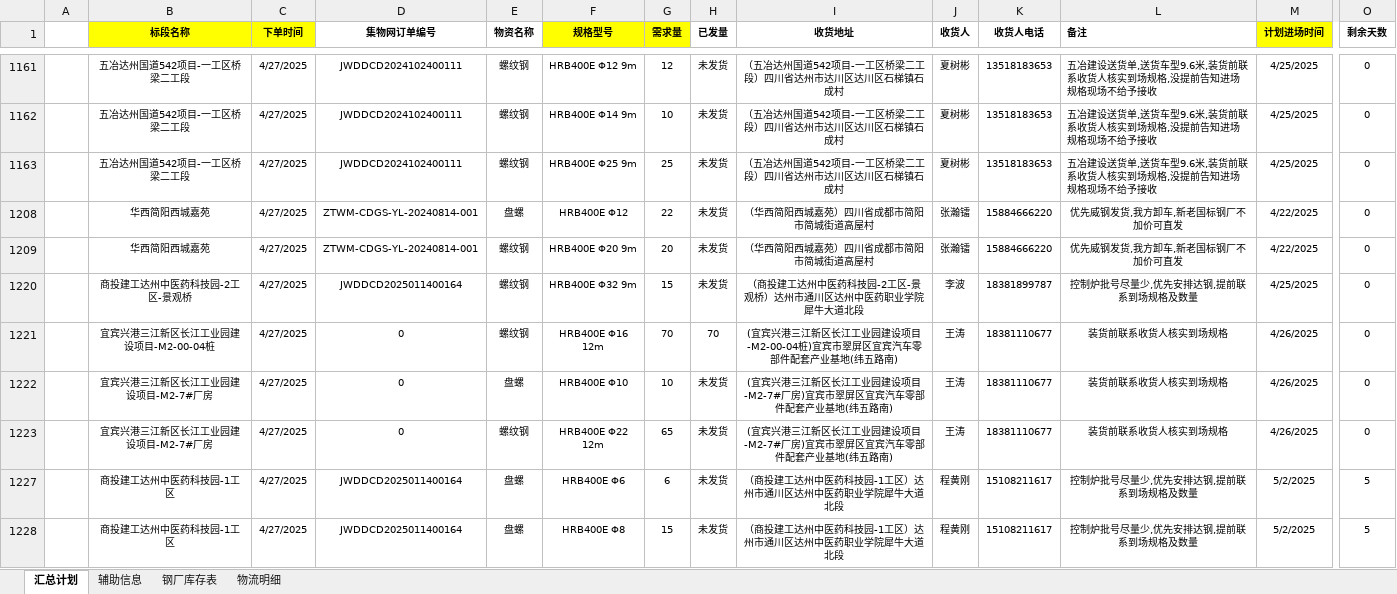
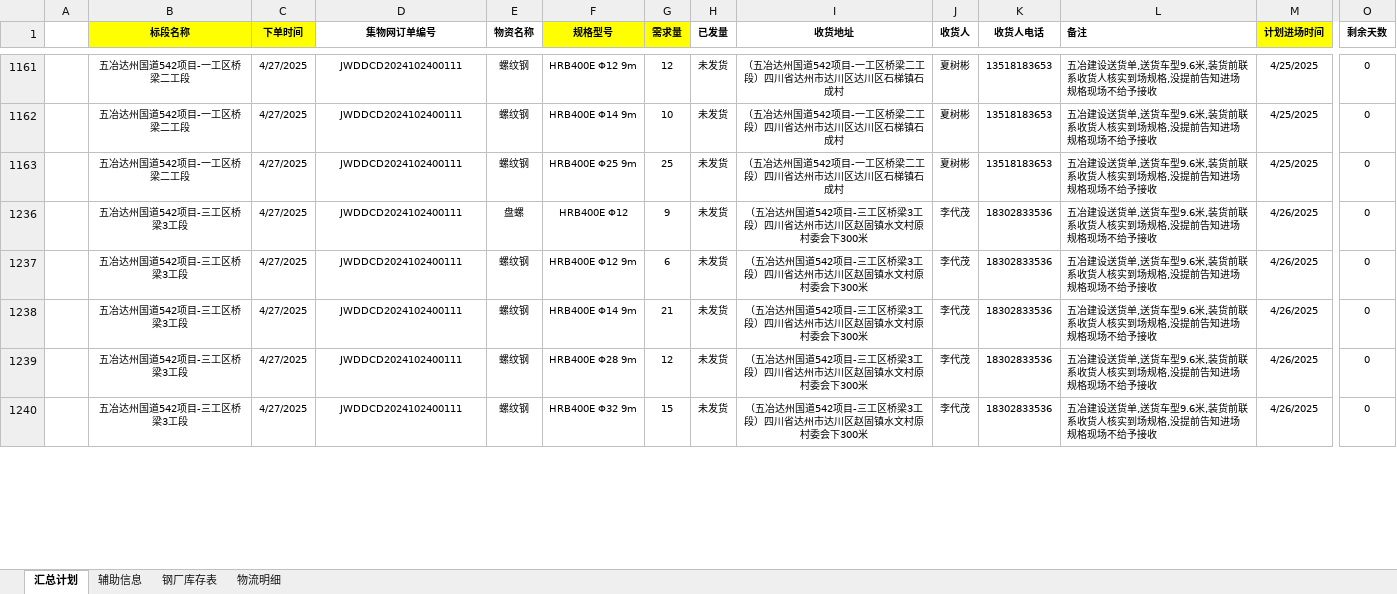
Before and after one commit to monizhou/shipment-app, an Excel workbook: 发货计划（宜宾项目）汇总.xlsx, sheet 汇总计划, drawn as a sheet; only a part is shown, gaps mark what is left out; the shorter side is filled out with more unchanged rows; values as stored, in another font and other column widths than the file's, no borders; conditional formats not drawn; rows hold the shown columns only; the diff covers the shown part only; the diff names each change by its address in the sheet, - before the commit and + after, or states it on an @@ line.

Commit message:
自动同步: 2025-04-27 09:53:23

```diff
--- a/发货计划（宜宾项目）汇总.xlsx (sheet 汇总计划)
+++ b/发货计划（宜宾项目）汇总.xlsx (sheet 汇总计划)
@@ row 1208 hidden:  | 华西简阳西城嘉苑 | 4/27/2025 | ZTWM-CDGS-YL-20240814-001 | 盘螺 | HRB400E Φ12 | 22 | 未发货 | （华西简阳西城嘉苑）四川省成都市简阳市简城街道高屋村 | 张瀚镭 | 15884666220 | 优先威钢发货,我方卸车,新老国标钢厂不加价可直发 | 4/22/2025 | 0 @@
@@ row 1209 hidden:  | 华西简阳西城嘉苑 | 4/27/2025 | ZTWM-CDGS-YL-20240814-001 | 螺纹钢 | HRB400E Φ20 9m | 20 | 未发货 | （华西简阳西城嘉苑）四川省成都市简阳市简城街道高屋村 | 张瀚镭 | 15884666220 | 优先威钢发货,我方卸车,新老国标钢厂不加价可直发 | 4/22/2025 | 0 @@
@@ row 1220 hidden:  | 商投建工达州中医药科技园-2工区-景观桥 | 4/27/2025 | JWDDCD2025011400164 | 螺纹钢 | HRB400E Φ32 9m | 15 | 未发货 | （商投建工达州中医药科技园-2工区-景观桥）达州市通川区达州中医药职业学院犀牛大道北段 | 李波 | 18381899787 | 控制炉批号尽量少,优先安排达钢,提前联系到场规格及数量 | 4/25/2025 | 0 @@
@@ row 1221 hidden:  | 宜宾兴港三江新区长江工业园建设项目-M2-00-04桩 | 4/27/2025 | 0 | 螺纹钢 | HRB400E Φ16 12m | 70 | 70 | (宜宾兴港三江新区长江工业园建设项目-M2-00-04桩)宜宾市翠屏区宜宾汽车零部件配套产业基地(纬五路南) | 王涛 | 18381110677 | 装货前联系收货人核实到场规格 | 4/26/2025 | 0 @@
@@ row 1222 hidden:  | 宜宾兴港三江新区长江工业园建设项目-M2-7#厂房 | 4/27/2025 | 0 | 盘螺 | HRB400E Φ10 | 10 | 未发货 | (宜宾兴港三江新区长江工业园建设项目-M2-7#厂房)宜宾市翠屏区宜宾汽车零部件配套产业基地(纬五路南) | 王涛 | 18381110677 | 装货前联系收货人核实到场规格 | 4/26/2025 | 0 @@
@@ row 1223 hidden:  | 宜宾兴港三江新区长江工业园建设项目-M2-7#厂房 | 4/27/2025 | 0 | 螺纹钢 | HRB400E Φ22 12m | 65 | 未发货 | (宜宾兴港三江新区长江工业园建设项目-M2-7#厂房)宜宾市翠屏区宜宾汽车零部件配套产业基地(纬五路南) | 王涛 | 18381110677 | 装货前联系收货人核实到场规格 | 4/26/2025 | 0 @@
@@ row 1227 hidden:  | 商投建工达州中医药科技园-1工区 | 4/27/2025 | JWDDCD2025011400164 | 盘螺 | HRB400E Φ6 | 6 | 未发货 | （商投建工达州中医药科技园-1工区）达州市通川区达州中医药职业学院犀牛大道北段 | 程黄刚 | 15108211617 | 控制炉批号尽量少,优先安排达钢,提前联系到场规格及数量 | 5/2/2025 | 5 @@
@@ row 1228 hidden:  | 商投建工达州中医药科技园-1工区 | 4/27/2025 | JWDDCD2025011400164 | 盘螺 | HRB400E Φ8 | 15 | 未发货 | （商投建工达州中医药科技园-1工区）达州市通川区达州中医药职业学院犀牛大道北段 | 程黄刚 | 15108211617 | 控制炉批号尽量少,优先安排达钢,提前联系到场规格及数量 | 5/2/2025 | 5 @@
```
Also changed, not shown: 14 hidden or unhidden rows elsewhere in this sheet.
